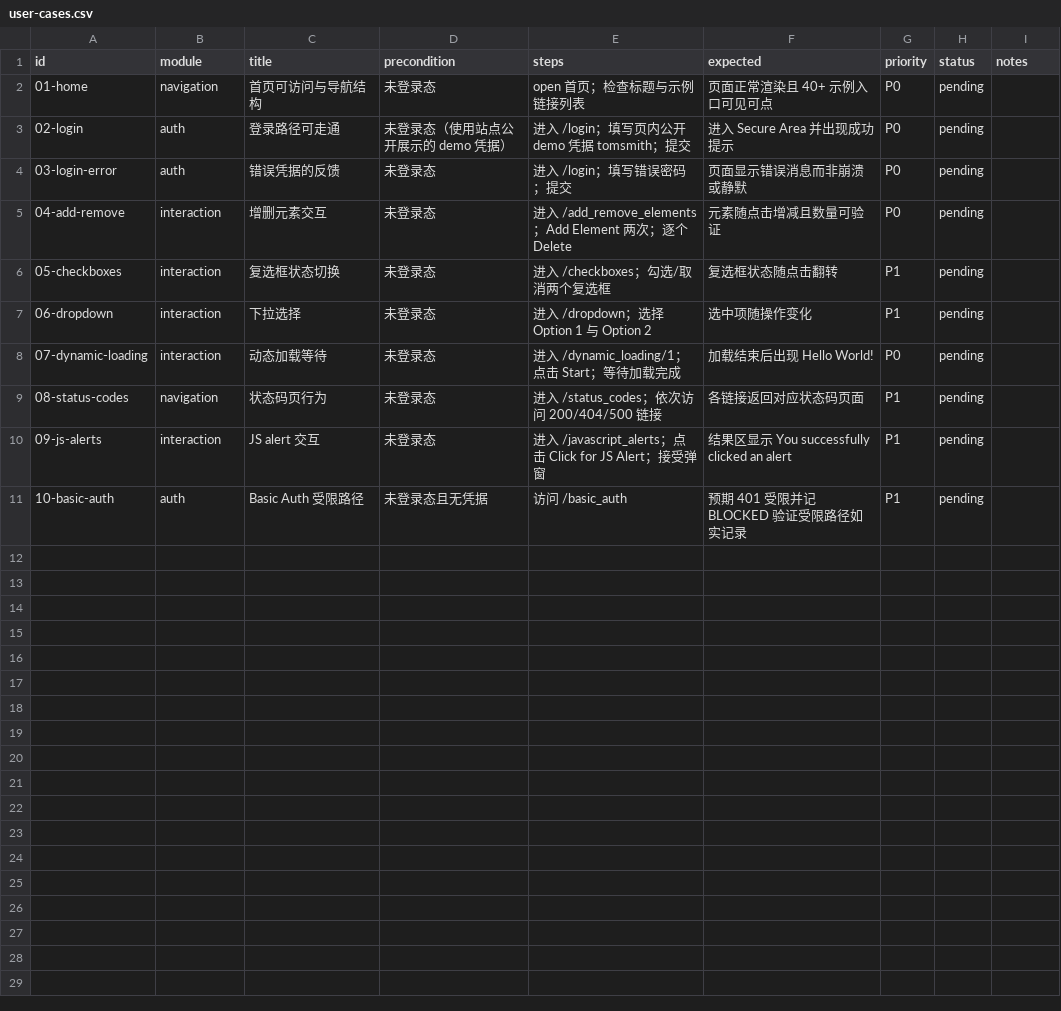
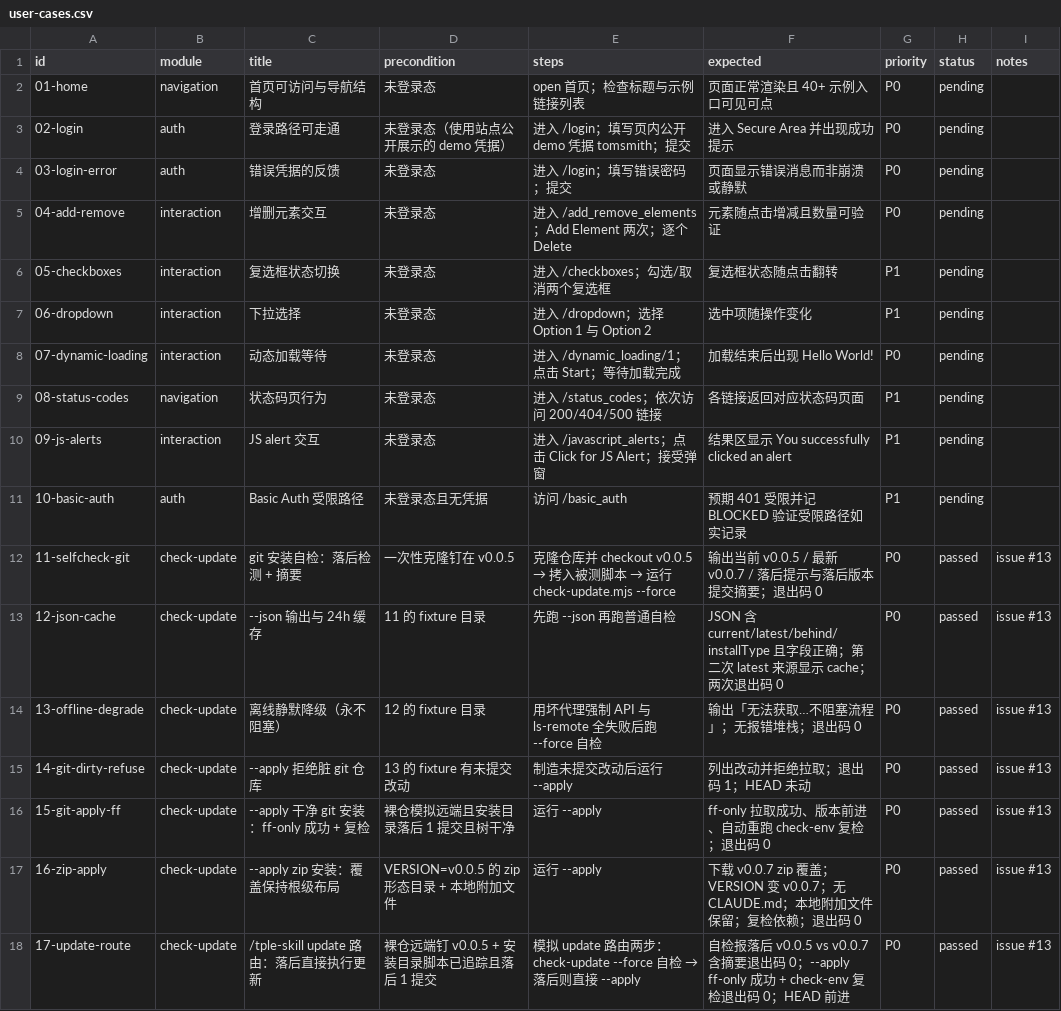
Before and after one commit to wuzeru/tple-skill, a CSV file: docs/user-cases.csv, drawn as a sheet.

```diff
--- a/docs/user-cases.csv
+++ b/docs/user-cases.csv
@@ -11 +11,8 @@ id,module,title,precondition,steps,expected,priority,status,notes
 10-basic-auth,auth,Basic Auth 受限路径,未登录态且无凭据,访问 /basic_auth,预期 401 受限并记 BLOCKED 验证受限路径如实记录,P1,pending,
+11-selfcheck-git,check-update,git 安装自检：落后检测 + 摘要,一次性克隆钉在 v0.0.5,克隆仓库并 checkout v0.0.5 → 拷入被测脚本 → 运行 check-update.mjs --force,输出当前 v0.0.5 / 最新 v0.0.7 / 落后提示与落后版本提交摘要；退出码 0,P0,passed,issue #13
+12-json-cache,check-update,--json 输出与 24h 缓存,11 的 fixture 目录,先跑 --json 再跑普通自检,JSON 含 current/latest/behind/installType 且字段正确；第二次 latest 来源显示 cache；两次退出码 0,P0,passed,issue #13
+13-offline-degrade,check-update,离线静默降级（永不阻塞）,12 的 fixture 目录,用坏代理强制 API 与 ls-remote 全失败后跑 --force 自检,输出「无法获取…不阻塞流程」；无报错堆栈；退出码 0,P0,passed,issue #13
+14-git-dirty-refuse,check-update,--apply 拒绝脏 git 仓库,13 的 fixture 有未提交改动,制造未提交改动后运行 --apply,列出改动并拒绝拉取；退出码 1；HEAD 未动,P0,passed,issue #13
+15-git-apply-ff,check-update,--apply 干净 git 安装：ff-only 成功 + 复检,裸仓模拟远端且安装目录落后 1 提交且树干净,运行 --apply,ff-only 拉取成功、版本前进、自动重跑 check-env 复检；退出码 0,P0,passed,issue #13
+16-zip-apply,check-update,--apply zip 安装：覆盖保持根级布局,VERSION=v0.0.5 的 zip 形态目录 + 本地附加文件,运行 --apply,下载 v0.0.7 zip 覆盖；VERSION 变 v0.0.7；无 CLAUDE.md；本地附加文件保留；复检依赖；退出码 0,P0,passed,issue #13
+17-update-route,check-update,/tple-skill update 路由：落后直接执行更新,裸仓远端钉 v0.0.5 + 安装目录脚本已追踪且落后 1 提交,模拟 update 路由两步：check-update --force 自检 → 落后则直接 --apply,自检报落后 v0.0.5 vs v0.0.7 含摘要退出码 0；--apply ff-only 成功 + check-env 复检退出码 0；HEAD 前进,P0,passed,issue #13
```
Also changed, not shown: 27 other files.
